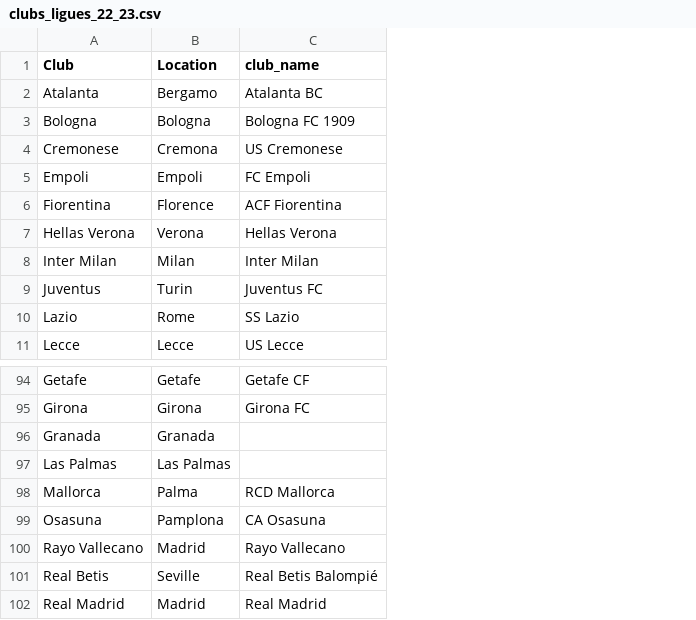
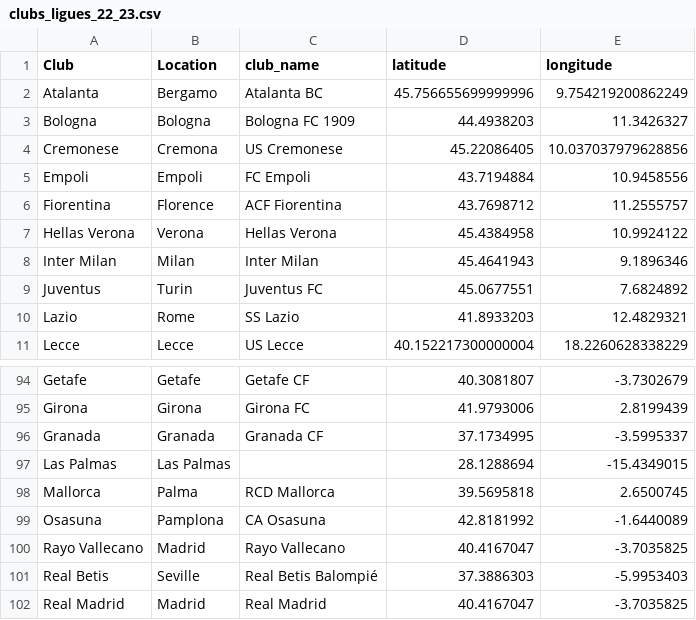
Before and after one commit to ayknes/football_academy_analytics, a CSV file: clubs_ligues_22_23.csv, drawn as a sheet; only a part is shown, gaps mark what is left out; the diff names each change by its address in the sheet, - before the commit and + after, or states it on an @@ line.

Commit message:
fix duplicate rows and the problem of large data

```diff
--- a/clubs_ligues_22_23.csv
+++ b/clubs_ligues_22_23.csv
+column D (latitude), rows 2-11: 45.756655699999996 | 44.4938203 | 45.22086405 | 43.7194884 | 43.7698712 | 45.4384958 | 45.4641943 | 45.0677551 | 41.8933203 | 40.152217300000004; rows 94-102: 40.3081807 | 41.9793006 | 37.1734995 | 28.1288694 | 39.5695818 | 42.8181992 | 40.4167047 | 37.3886303 | 40.4167047
+column E (longitude), rows 2-11: 9.754219200862249 | 11.3426327 | 10.037037979628856 | 10.9458556 | 11.2555757 | 10.9924122 | 9.1896346 | 7.6824892 | 12.4829321 | 18.2260628338229; rows 94-102: -3.7302679 | 2.8199439 | -3.5995337 | -15.4349015 | 2.6500745 | -1.6440089 | -3.7035825 | -5.9953403 | -3.7035825
-C96 (club_name): (empty)
+C96 (club_name): Granada CF
```
Also changed, not shown: 2 other files.
